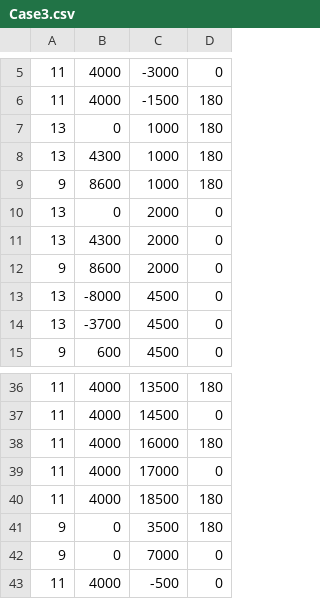
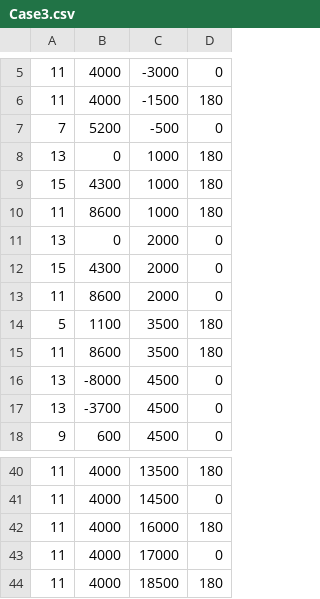
Before and after one commit to rboxvelasco/HACKUPC-2026, a CSV file: solutions/Case3.csv, drawn as a sheet; only a part is shown, gaps mark what is left out; the diff covers the shown part only.

```diff
--- a/solutions/Case3.csv
+++ b/solutions/Case3.csv
@@ -6,8 +6,11 @@
 11, 4000, -1500, 180
+7, 5200, -500, 0
 13, 0, 1000, 180
-13, 4300, 1000, 180
-9, 8600, 1000, 180
+15, 4300, 1000, 180
+11, 8600, 1000, 180
 13, 0, 2000, 0
-13, 4300, 2000, 0
-9, 8600, 2000, 0
+15, 4300, 2000, 0
+11, 8600, 2000, 0
+5, 1100, 3500, 180
+11, 8600, 3500, 180
 13, -8000, 4500, 0
@@ -40,4 +44 @@
 11, 4000, 18500, 180
-9, 0, 3500, 180
-9, 0, 7000, 0
-11, 4000, -500, 0
```
Also changed, not shown: 1 added row and 6 edited cells elsewhere in this file, solutions/Case0.csv, solutions/Case1.csv, 6 other files.
